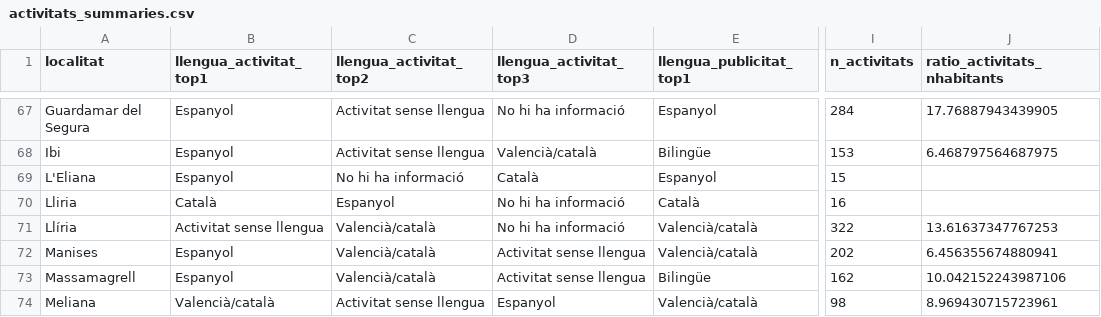
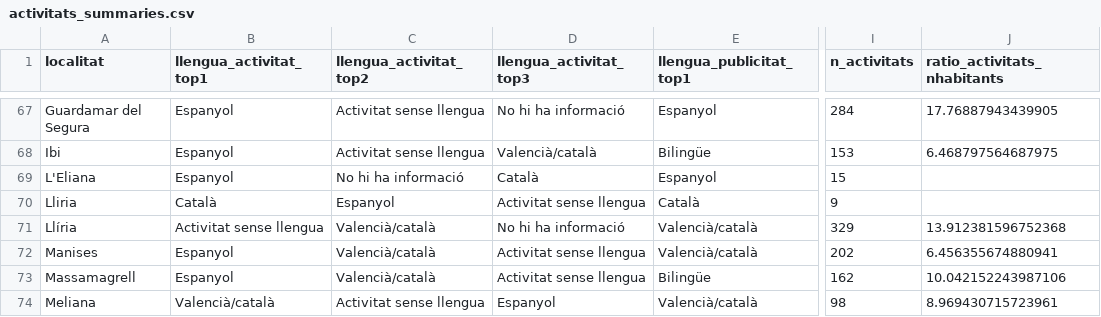
Before and after one commit to JQ-MC/acpv-projecte-linguistic, a CSV file: data/activitats_summaries.csv, drawn as a sheet; only a part is shown, gaps mark what is left out; the diff names each change by its address in the sheet, - before the commit and + after, or states it on an @@ line.

```diff
--- a/data/activitats_summaries.csv
+++ b/data/activitats_summaries.csv
-D70 (llengua_activitat_top3): No hi ha informació
+D70 (llengua_activitat_top3): Activitat sense llengua
-I70 (n_activitats): 16
+I70 (n_activitats): 9
-I71 (n_activitats): 322
+I71 (n_activitats): 329
-J71 (ratio_activitats_nhabitants): 13.61637347767253
+J71 (ratio_activitats_nhabitants): 13.912381596752368
```
Also changed, not shown: 1 other file.
